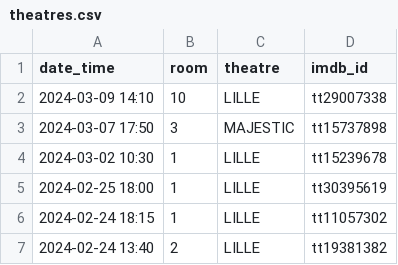
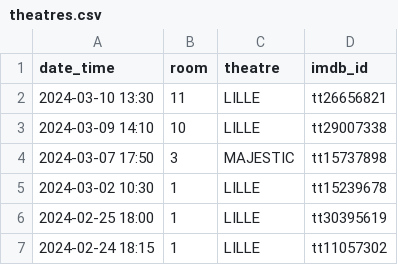
Before and after one commit to mcanouil/imdb-ratings, a CSV file: data/theatres.csv, drawn as a sheet; only a part is shown; the shorter side is filled out with more unchanged rows.

Commit message:
chore: Update theatres.csv

```diff
--- a/data/theatres.csv
+++ b/data/theatres.csv
@@ -1,2 +1,3 @@
 date_time,room,theatre,imdb_id
+2024-03-10 13:30,11,LILLE,tt26656821
 2024-03-09 14:10,10,LILLE,tt29007338
```
